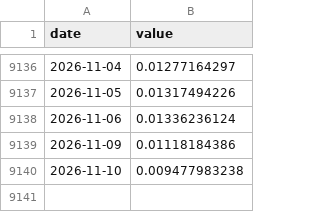
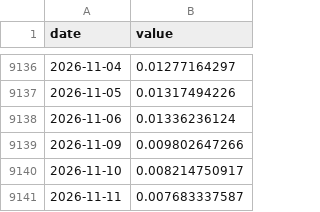
Before and after one commit to EnriqueChueca93/macroscope-spain, a CSV file: data/series/ciss_es.csv, drawn as a sheet; only a part is shown, gaps mark what is left out.

```diff
--- a/data/series/ciss_es.csv
+++ b/data/series/ciss_es.csv
@@ -9138,3 +9138,4 @@ date,value
 2026-11-06,0.01336236124
-2026-11-09,0.01118184386
-2026-11-10,0.009477983238
+2026-11-09,0.009802647266
+2026-11-10,0.008214750917
+2026-11-11,0.007683337587
```
Also changed, not shown: data/series/aaa_10y.csv, data/series/aaa_1y.csv, 53 other files.
